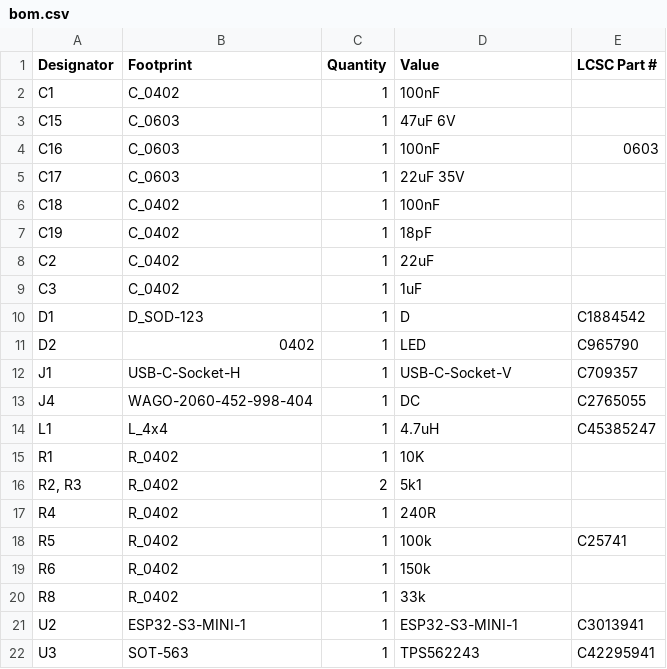
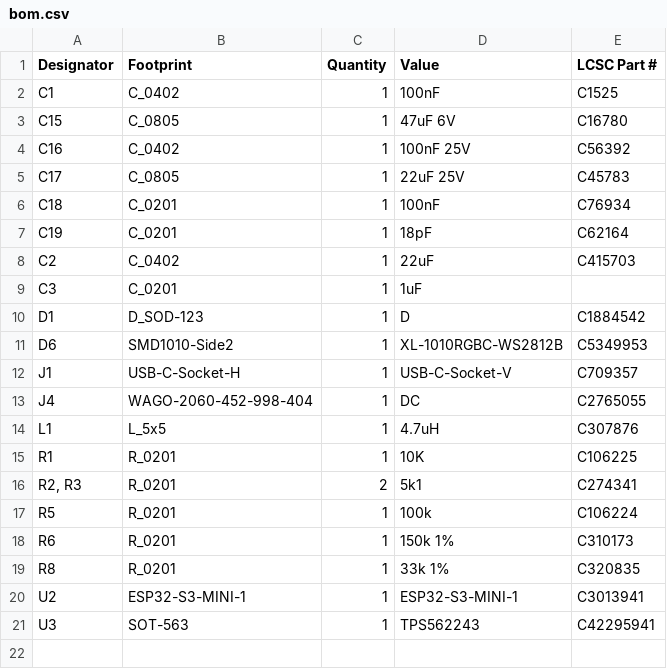
Before and after one commit to revk/ESP32-Generic, a CSV file: PCB/GenericS3/production/bom.csv, drawn as a sheet.

```diff
--- a/PCB/GenericS3/production/bom.csv
+++ b/PCB/GenericS3/production/bom.csv
@@ -1,21 +1,20 @@
 Designator,Footprint,Quantity,Value,LCSC Part #
-C1,C_0402,1,100nF,
-C15,C_0603,1,47uF 6V,
-C16,C_0603,1,100nF,0603
-C17,C_0603,1,22uF 35V,
-C18,C_0402,1,100nF,
-C19,C_0402,1,18pF,
-C2,C_0402,1,22uF,
-C3,C_0402,1,1uF,
+C1,C_0402,1,100nF,C1525
+C15,C_0805,1,47uF 6V,C16780
+C16,C_0402,1,100nF 25V,C56392
+C17,C_0805,1,22uF 25V,C45783
+C18,C_0201,1,100nF,C76934
+C19,C_0201,1,18pF,C62164
+C2,C_0402,1,22uF,C415703
+C3,C_0201,1,1uF,
 D1,D_SOD-123,1,D,C1884542
-D2,0402,1,LED,C965790
+D6,SMD1010-Side2,1,XL-1010RGBC-WS2812B,C5349953
 J1,USB-C-Socket-H,1,USB-C-Socket-V,C709357
 J4,WAGO-2060-452-998-404,1,DC,C2765055
-L1,L_4x4,1,4.7uH,C45385247
-R1,R_0402,1,10K,
-"R2, R3",R_0402,2,5k1,
-R4,R_0402,1,240R,
-R5,R_0402,1,100k,C25741
-R6,R_0402,1,150k,
-R8,R_0402,1,33k,
+L1,L_5x5,1,4.7uH,C307876
+R1,R_0201,1,10K,C106225
+"R2, R3",R_0201,2,5k1,C274341
+R5,R_0201,1,100k,C106224
+R6,R_0201,1,150k 1%,C310173
+R8,R_0201,1,33k 1%,C320835
 U2,ESP32-S3-MINI-1,1,ESP32-S3-MINI-1,C3013941
```
Also changed, not shown: PCB/GenericS3/production/designators.csv, PCB/GenericS3/production/positions.csv, 10 other files.
